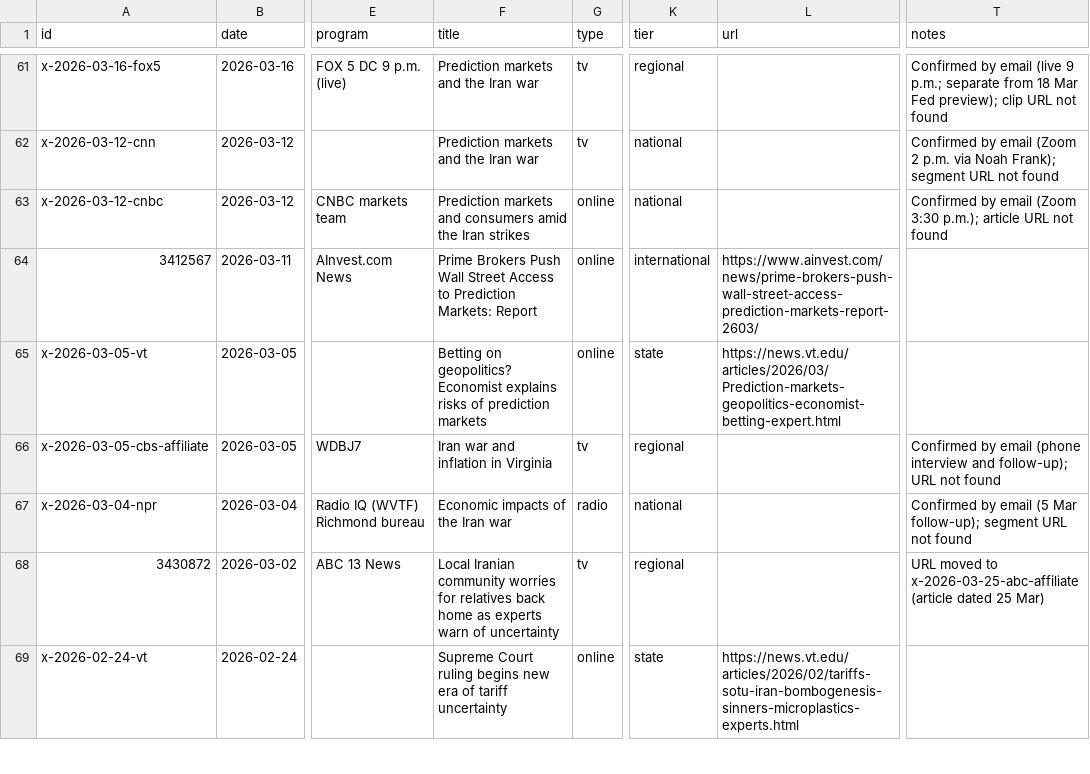
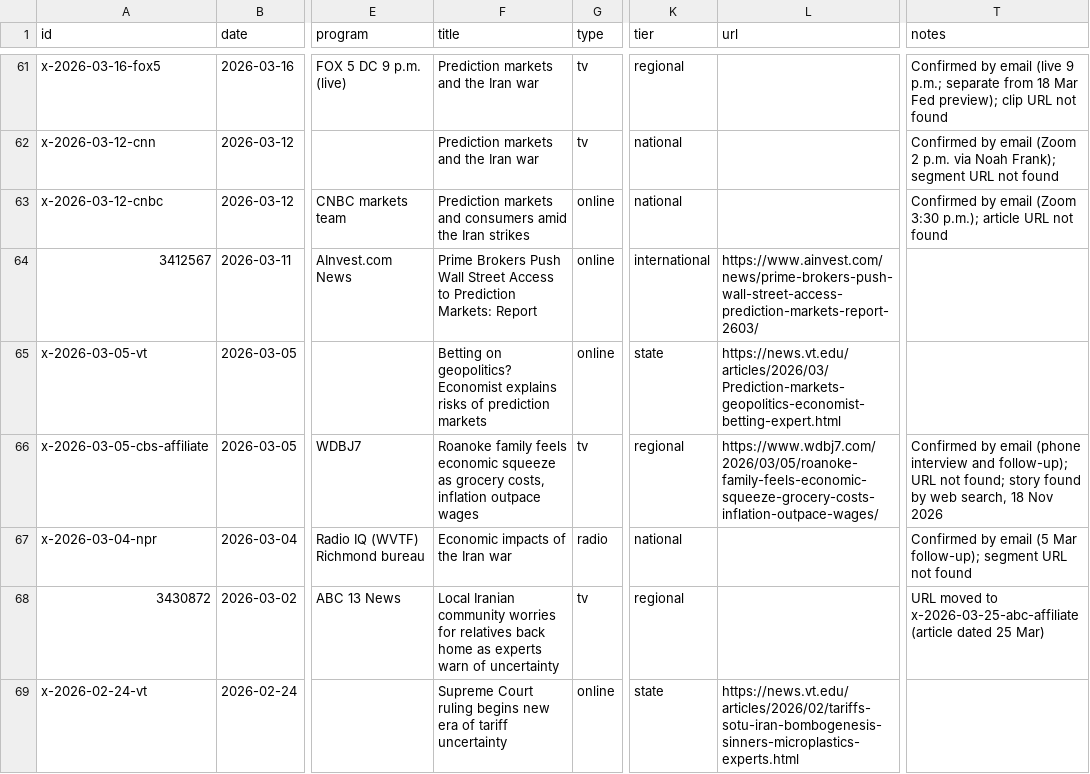
Before and after one commit to david-bieri/david-bieri.github.io, a CSV file: data/media.csv, drawn as a sheet; only a part is shown, gaps mark what is left out; the diff covers the shown part only; the diff names each change by its address in the sheet, - before the commit and + after, or states it on an @@ line.

```diff
--- a/data/media.csv
+++ b/data/media.csv
-F66 (title): Iran war and inflation in Virginia
+F66 (title): Roanoke family feels economic squeeze as grocery costs, inflation outpace wages
-L66 (url): (empty)
+L66 (url): https://www.wdbj7.com/2026/03/05/roanoke-family-feels-economic-squeeze-grocery-costs-inflation-outpace-wages/
-T66 (notes): …URL not found
+T66 (notes): …URL not found; story found by web search, 18 Nov 2026
```
Also changed, not shown: 9 added rows and 2 edited cells elsewhere in this file, 7 other files.
